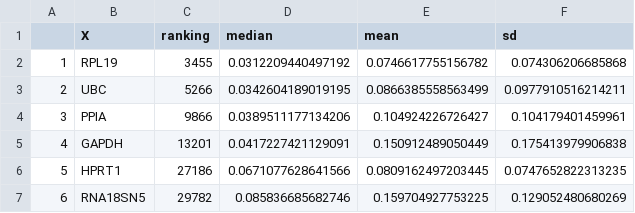
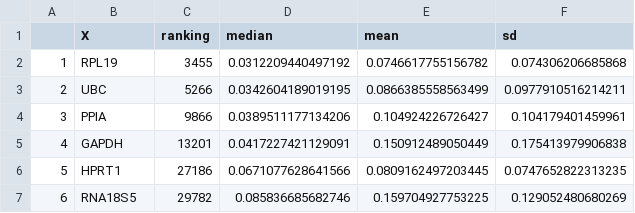
Before and after one commit to mguaita/Eval_HKG, a CSV file: Homo_sapiens/Resultados/indicadores_variabilidad/RESULTS_CV/ALL/globalRank/extracto_HKG/GPL10558_positionHKG.csv, drawn as a sheet.

```diff
--- a/Homo_sapiens/Resultados/indicadores_variabilidad/RESULTS_CV/ALL/globalRank/extracto_HKG/GPL10558_positionHKG.csv
+++ b/Homo_sapiens/Resultados/indicadores_variabilidad/RESULTS_CV/ALL/globalRank/extracto_HKG/GPL10558_positionHKG.csv
@@ -6,2 +6,2 @@
 "5","HPRT1",27186,0.0671077628641566,0.0809162497203445,0.0747652822313235
-"6","RNA18SN5",29782,0.085836685682746,0.159704927753225,0.129052480680269
+"6","RNA18S5",29782,0.085836685682746,0.159704927753225,0.129052480680269
```
Also changed, not shown: Homo_sapiens/Resultados/indicadores_variabilidad/RESULTS_CV/ALL/globalRank/extracto_HKG/GPL570_positionHKG.csv, Homo_sapiens/Resultados/indicadores_variabilidad/RESULTS_CV/FEMALE/globalRank/extracto_HKG/GPL10558_positionHKG.csv, 14 other files.
